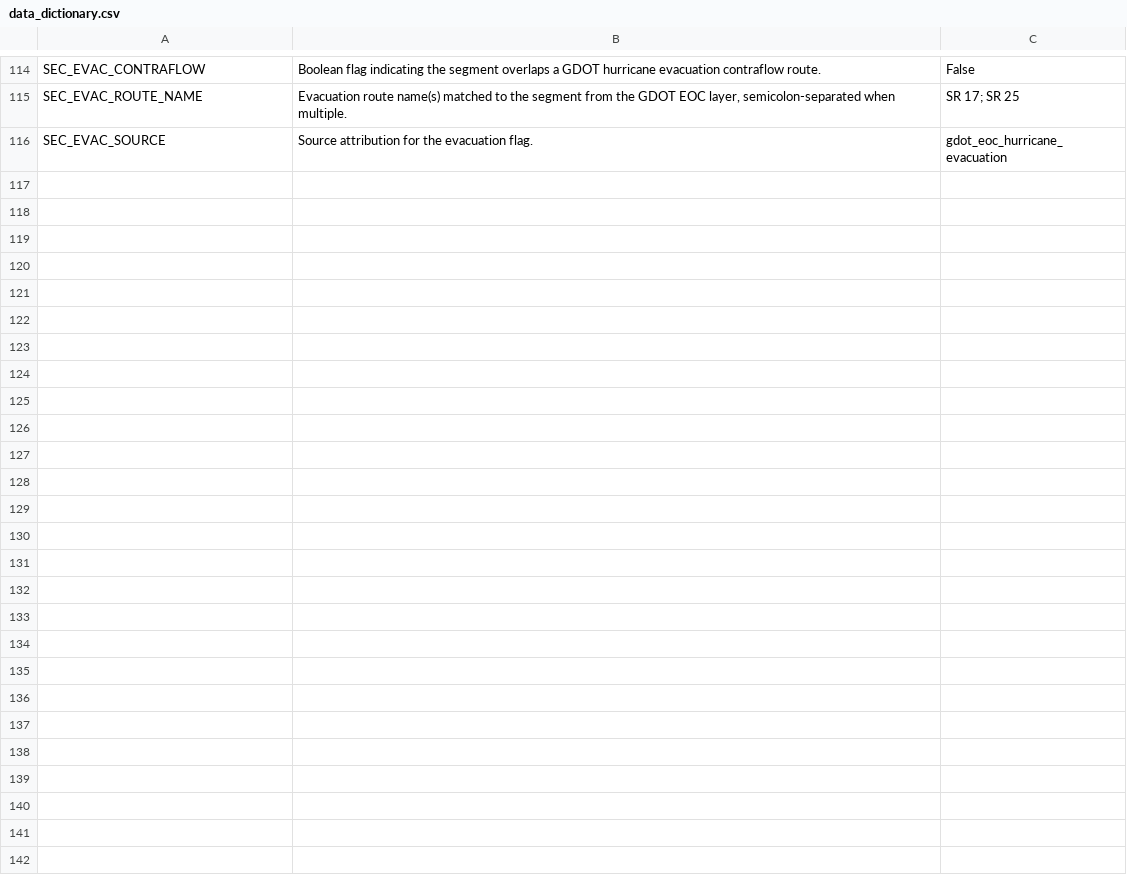
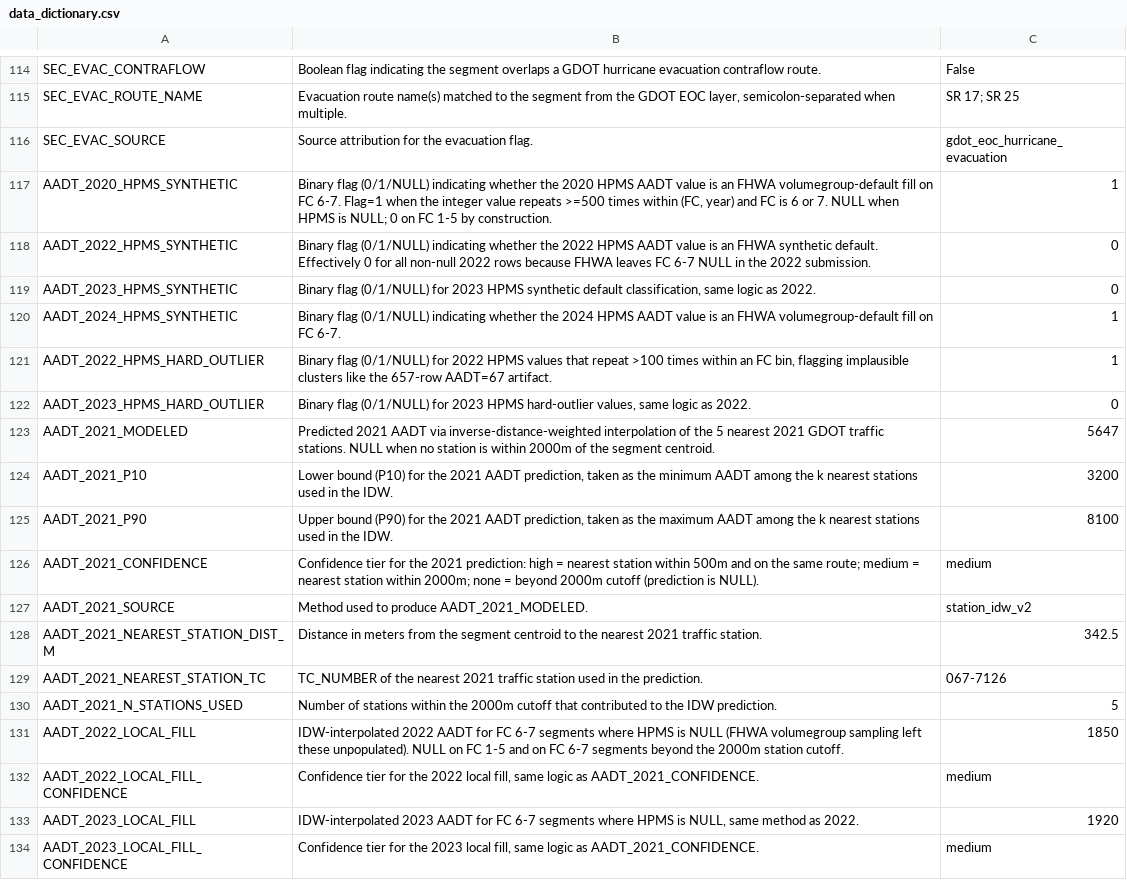
Before and after one commit to pine-j/Georgia-Statewide-Data-Pipeline, a CSV file: 00-Project-Management/Pipeline-Documentation/data_dictionary.csv, drawn as a sheet; only a part is shown, gaps mark what is left out.

Commit message:
Step 10-11: HPMS cross-check, data dictionary, supersede v1 report
Cross-check: 2021 IDW vs avg(2020,2024) empirical HPMS on 48,108
segments — Median APE 39.6%, 63% within 0.5-2x range. Plausible for
station-interpolated values vs segment-specific HPMS.

Data dictionary: 18 new columns documented (synthetic flags, 2021
predictions, 2022/2023 gap-fills, confidence tiers).

Marked aadt_trajectory_fit_validation.md as SUPERSEDED with pointer
to v2 IDW approach.

```diff
--- a/00-Project-Management/Pipeline-Documentation/data_dictionary.csv
+++ b/00-Project-Management/Pipeline-Documentation/data_dictionary.csv
@@ -116 +116,19 @@ SEC_EVAC_ROUTE_NAME,"Evacuation route name(s) matched to the segment from the GD
 SEC_EVAC_SOURCE,Source attribution for the evacuation flag.,gdot_eoc_hurricane_evacuation
+AADT_2020_HPMS_SYNTHETIC,"Binary flag (0/1/NULL) indicating whether the 2020 HPMS AADT value is an FHWA volumegroup-default fill on FC 6-7. Flag=1 when the integer value repeats >=500 times within (FC, year) and FC is 6 or 7. NULL when HPMS is NULL; 0 on FC 1-5 by construction.",1
+AADT_2022_HPMS_SYNTHETIC,"Binary flag (0/1/NULL) indicating whether the 2022 HPMS AADT value is an FHWA synthetic default. Effectively 0 for all non-null 2022 rows because FHWA leaves FC 6-7 NULL in the 2022 submission.",0
+AADT_2023_HPMS_SYNTHETIC,"Binary flag (0/1/NULL) for 2023 HPMS synthetic default classification, same logic as 2022.",0
+AADT_2024_HPMS_SYNTHETIC,"Binary flag (0/1/NULL) indicating whether the 2024 HPMS AADT value is an FHWA volumegroup-default fill on FC 6-7.",1
+AADT_2022_HPMS_HARD_OUTLIER,"Binary flag (0/1/NULL) for 2022 HPMS values that repeat >100 times within an FC bin, flagging implausible clusters like the 657-row AADT=67 artifact.",1
+AADT_2023_HPMS_HARD_OUTLIER,"Binary flag (0/1/NULL) for 2023 HPMS hard-outlier values, same logic as 2022.",0
+AADT_2021_MODELED,"Predicted 2021 AADT via inverse-distance-weighted interpolation of the 5 nearest 2021 GDOT traffic stations. NULL when no station is within 2000m of the segment centroid.",5647
+AADT_2021_P10,"Lower bound (P10) for the 2021 AADT prediction, taken as the minimum AADT among the k nearest stations used in the IDW.",3200
+AADT_2021_P90,"Upper bound (P90) for the 2021 AADT prediction, taken as the maximum AADT among the k nearest stations used in the IDW.",8100
+AADT_2021_CONFIDENCE,"Confidence tier for the 2021 prediction: high = nearest station within 500m and on the same route; medium = nearest station within 2000m; none = beyond 2000m cutoff (prediction is NULL).",medium
+AADT_2021_SOURCE,Method used to produce AADT_2021_MODELED.,station_idw_v2
+AADT_2021_NEAREST_STATION_DIST_M,Distance in meters from the segment centroid to the nearest 2021 traffic station.,342.5
+AADT_2021_NEAREST_STATION_TC,TC_NUMBER of the nearest 2021 traffic station used in the prediction.,067-7126
+AADT_2021_N_STATIONS_USED,Number of stations within the 2000m cutoff that contributed to the IDW prediction.,5
+AADT_2022_LOCAL_FILL,"IDW-interpolated 2022 AADT for FC 6-7 segments where HPMS is NULL (FHWA volumegroup sampling left these unpopulated). NULL on FC 1-5 and on FC 6-7 segments beyond the 2000m station cutoff.",1850
+AADT_2022_LOCAL_FILL_CONFIDENCE,"Confidence tier for the 2022 local fill, same logic as AADT_2021_CONFIDENCE.",medium
+AADT_2023_LOCAL_FILL,"IDW-interpolated 2023 AADT for FC 6-7 segments where HPMS is NULL, same method as 2022.",1920
+AADT_2023_LOCAL_FILL_CONFIDENCE,"Confidence tier for the 2023 local fill, same logic as AADT_2021_CONFIDENCE.",medium
```
Also changed, not shown: 2 other files.
